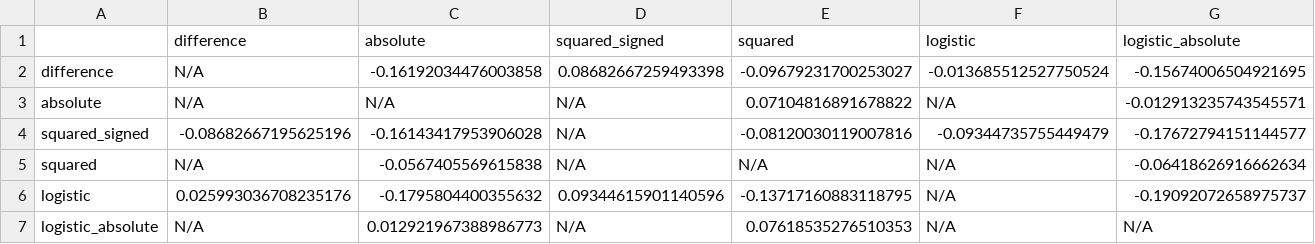
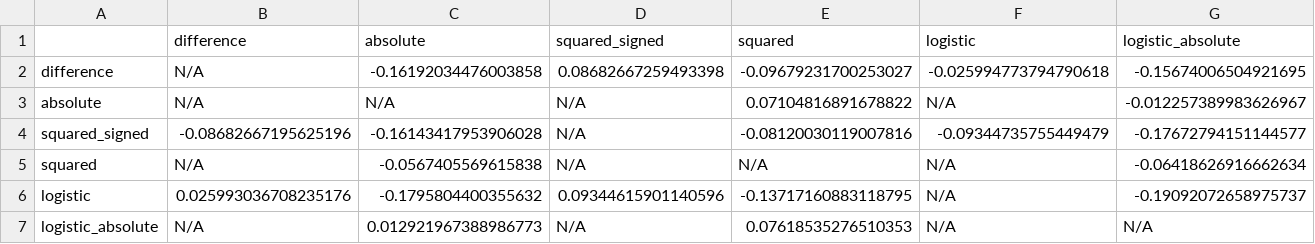
Before and after one commit to Daniframe/Assessors-for-regression, a CSV file: Data/spearman_difference_table.csv, drawn as a sheet.

```diff
--- a/Data/spearman_difference_table.csv
+++ b/Data/spearman_difference_table.csv
@@ -1,4 +1,4 @@
 ,difference,absolute,squared_signed,squared,logistic,logistic_absolute
-difference,N/A,-0.16192034476003858,0.08682667259493398,-0.09679231700253027,-0.013685512527750524,-0.15674006504921695
-absolute,N/A,N/A,N/A,0.07104816891678822,N/A,-0.012913235743545571
+difference,N/A,-0.16192034476003858,0.08682667259493398,-0.09679231700253027,-0.025994773794790618,-0.15674006504921695
+absolute,N/A,N/A,N/A,0.07104816891678822,N/A,-0.012257389983626967
 squared_signed,-0.08682667195625196,-0.16143417953906028,N/A,-0.08120030119007816,-0.09344735755449479,-0.17672794151144577
```
Also changed, not shown: Data/significance_results.csv, Data/spearman_score_table.csv.
